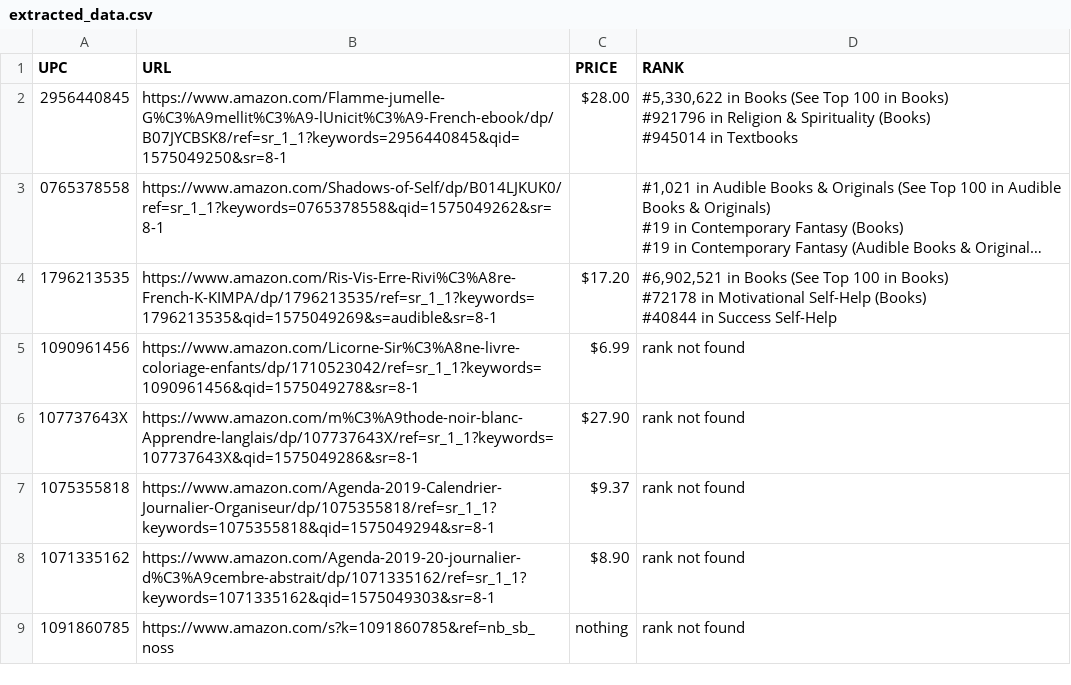
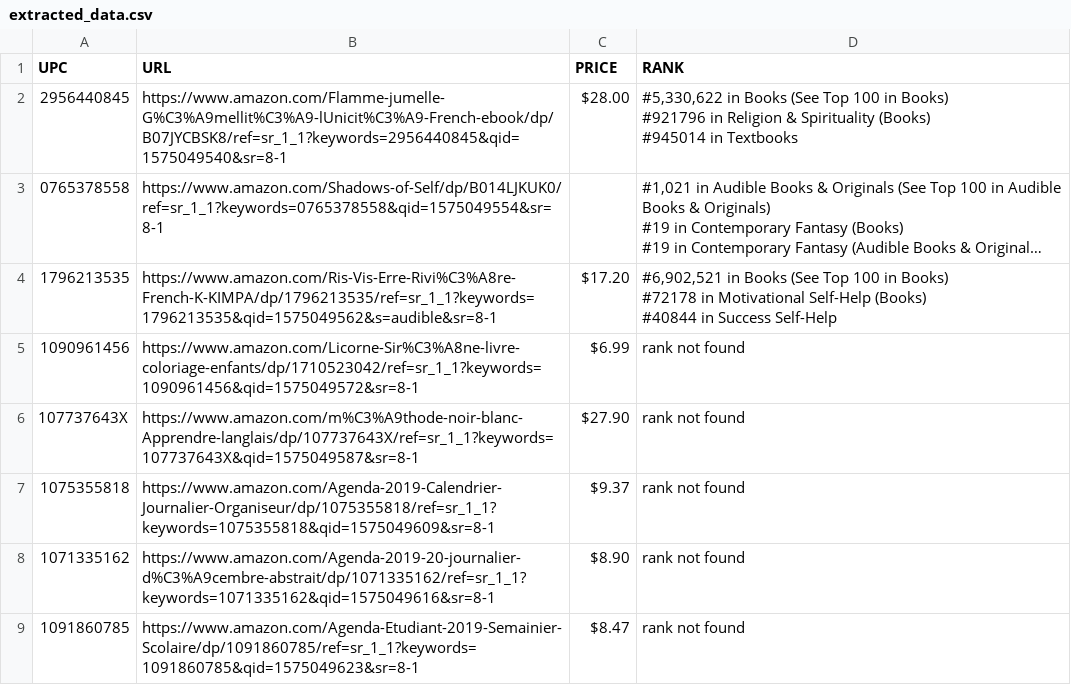
Before and after one commit to tahseenat/scrape_data_amazon, a CSV file: extracted_data.csv, drawn as a sheet; long unchanged cells end in …; the diff names each change by its address in the sheet, - before the commit and + after, or states it on an @@ line.

```diff
--- a/extracted_data.csv
+++ b/extracted_data.csv
-B2 (URL): https://www.amazon.com/Flamme-jumelle-G%C3%A9mellit%C3%A9-lUnicit%C3%A9-French-ebook/dp/B07JYCBSK8/ref=sr_1_1?keywords=2956440845&qid=1575049250&sr=8-1
+B2 (URL): https://www.amazon.com/Flamme-jumelle-G%C3%A9mellit%C3%A9-lUnicit%C3%A9-French-ebook/dp/B07JYCBSK8/ref=sr_1_1?keywords=2956440845&qid=1575049540&sr=8-1
-B3 (URL): https://www.amazon.com/Shadows-of-Self/dp/B014LJKUK0/ref=sr_1_1?keywords=0765378558&qid=1575049262&sr=8-1
+B3 (URL): https://www.amazon.com/Shadows-of-Self/dp/B014LJKUK0/ref=sr_1_1?keywords=0765378558&qid=1575049554&sr=8-1
-B4 (URL): https://www.amazon.com/Ris-Vis-Erre-Rivi%C3%A8re-French-K-KIMPA/dp/1796213535/ref=sr_1_1?keywords=1796213535&qid=1575049269&s=audible&sr=8-1
+B4 (URL): https://www.amazon.com/Ris-Vis-Erre-Rivi%C3%A8re-French-K-KIMPA/dp/1796213535/ref=sr_1_1?keywords=1796213535&qid=1575049562&s=audible&sr=8-1
-B5 (URL): https://www.amazon.com/Licorne-Sir%C3%A8ne-livre-coloriage-enfants/dp/1710523042/ref=sr_1_1?keywords=1090961456&qid=1575049278&sr=8-1
+B5 (URL): https://www.amazon.com/Licorne-Sir%C3%A8ne-livre-coloriage-enfants/dp/1710523042/ref=sr_1_1?keywords=1090961456&qid=1575049572&sr=8-1
-B6 (URL): https://www.amazon.com/m%C3%A9thode-noir-blanc-Apprendre-langlais/dp/107737643X/ref=sr_1_1?keywords=107737643X&qid=1575049286&sr=8-1
+B6 (URL): https://www.amazon.com/m%C3%A9thode-noir-blanc-Apprendre-langlais/dp/107737643X/ref=sr_1_1?keywords=107737643X&qid=1575049587&sr=8-1
-B7 (URL): https://www.amazon.com/Agenda-2019-Calendrier-Journalier-Organiseur/dp/1075355818/ref=sr_1_1?keywords=1075355818&qid=1575049294&sr=8-1
+B7 (URL): https://www.amazon.com/Agenda-2019-Calendrier-Journalier-Organiseur/dp/1075355818/ref=sr_1_1?keywords=1075355818&qid=1575049609&sr=8-1
-B8 (URL): https://www.amazon.com/Agenda-2019-20-journalier-d%C3%A9cembre-abstrait/dp/1071335162/ref=sr_1_1?keywords=1071335162&qid=1575049303&sr=8-1
+B8 (URL): https://www.amazon.com/Agenda-2019-20-journalier-d%C3%A9cembre-abstrait/dp/1071335162/ref=sr_1_1?keywords=1071335162&qid=1575049616&sr=8-1
-B9 (URL): https://www.amazon.com/s?k=1091860785&ref=nb_sb_noss
+B9 (URL): https://www.amazon.com/Agenda-Etudiant-2019-Semainier-Scolaire/dp/1091860785/ref=sr_1_1?keywords=1091860785&qid=1575049623&sr=8-1
-C9 (PRICE): nothing
+C9 (PRICE): $8.47
```
